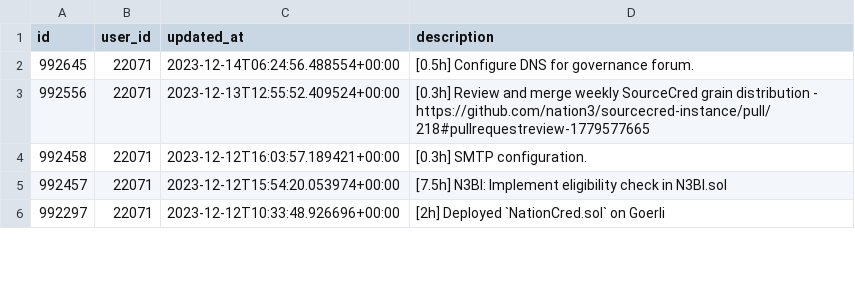
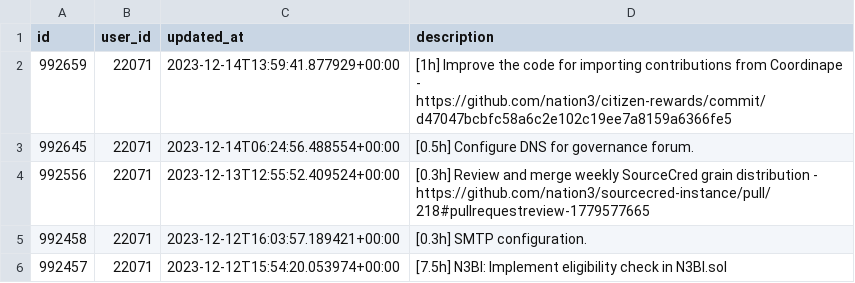
Before and after one commit to nation3/citizen-rewards, a CSV file: development-guild/contributions/coordinape-contributions.csv, drawn as a sheet; only a part is shown; the shorter side is filled out with more unchanged rows.

Commit message:
fetch coordinape contributions - development guild

```diff
--- a/development-guild/contributions/coordinape-contributions.csv
+++ b/development-guild/contributions/coordinape-contributions.csv
@@ -1,2 +1,3 @@
 id,user_id,updated_at,description
+992659,22071,2023-12-14T13:59:41.877929+00:00,[1h] Improve the code for importing contributions from Coordinape - https://github.com/nation3/citizen-rewards/commit/d47047bcbfc58a6c2e102c19ee7a8159a6366fe5
 992645,22071,2023-12-14T06:24:56.488554+00:00,[0.5h] Configure DNS for governance forum.
```
